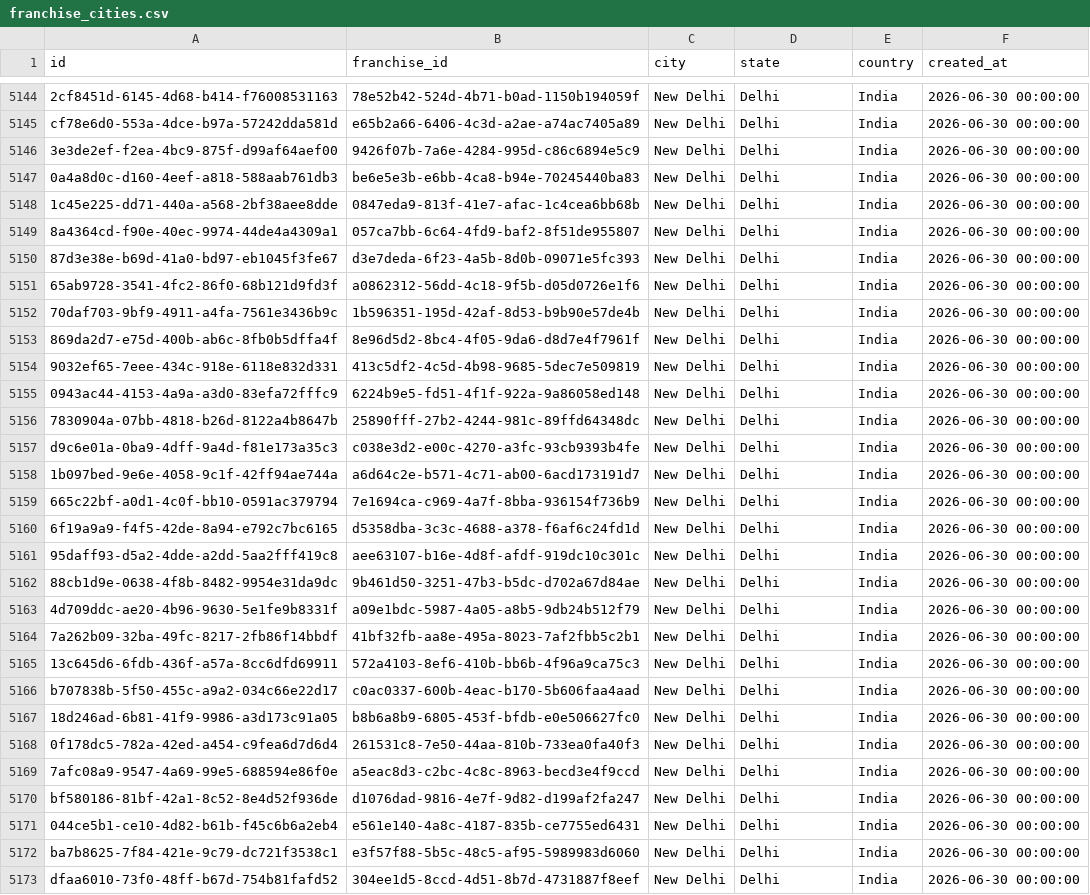
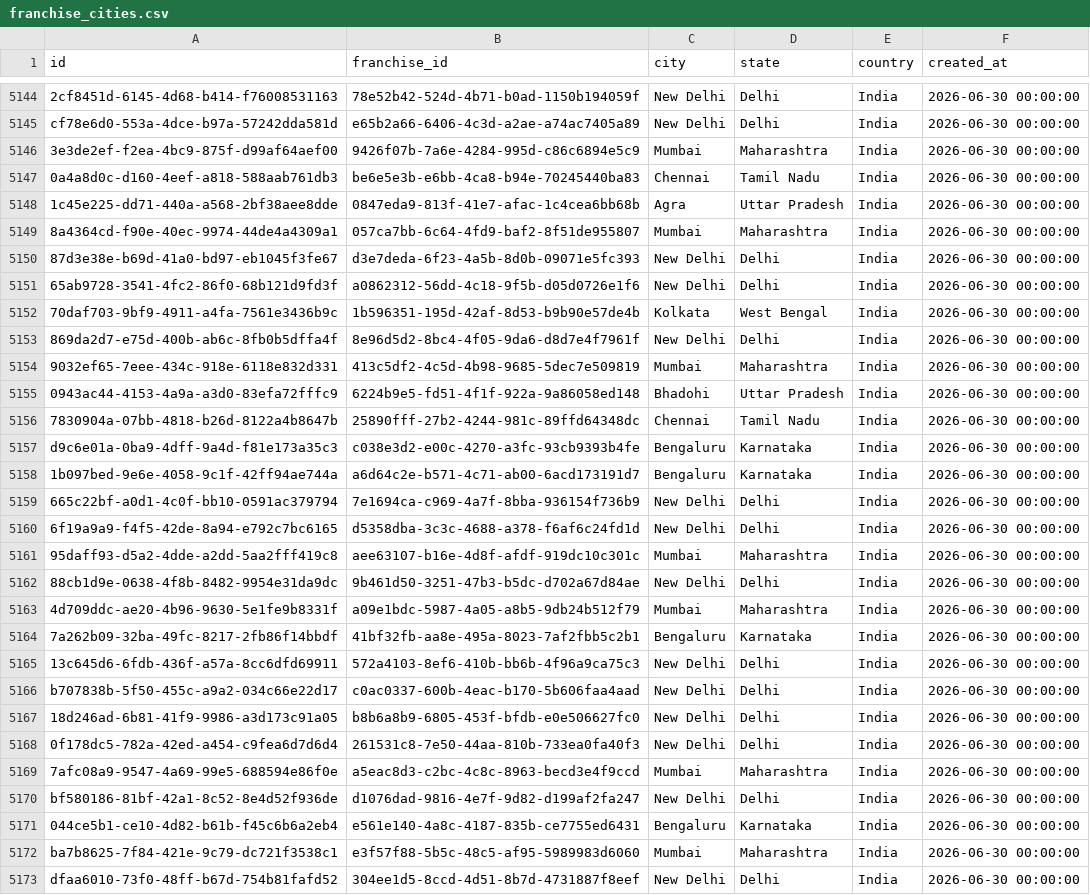
Before and after one commit to ShivcharanJalendra1908/Camunda-Workers, a CSV file: data/postgres/v2-data/franchise_cities.csv, drawn as a sheet; only a part is shown, gaps mark what is left out; the diff covers the shown part only; the diff names each change by its address in the sheet, - before the commit and + after, or states it on an @@ line.

Commit message:
fix(associations): correct data mapping, schema, and API response
- Patched franchise_cities.csv, listings.csv, and associations.csv to fix hardcoded 'New Delhi', add missing website URLs, and recover JSON metadata.
- Updated schema-v2.sql to include association_metadata JSONB column.
- Updated load_data_v2.sql to import association_metadata and handle FORCE_NULL for empty JSON strings.
- Fixed 'location' missing import in search-franchises/handler.go.
- Extracted and populated 'color' for associations in build-response/handler.go.

```diff
--- a/data/postgres/v2-data/franchise_cities.csv
+++ b/data/postgres/v2-data/franchise_cities.csv
-C5146 (city): New Delhi
+C5146 (city): Mumbai
-D5146 (state): Delhi
+D5146 (state): Maharashtra
-C5147 (city): New Delhi
+C5147 (city): Chennai
-D5147 (state): Delhi
+D5147 (state): Tamil Nadu
-C5148 (city): New Delhi
+C5148 (city): Agra
-D5148 (state): Delhi
+D5148 (state): Uttar Pradesh
-C5149 (city): New Delhi
+C5149 (city): Mumbai
-D5149 (state): Delhi
+D5149 (state): Maharashtra
-C5152 (city): New Delhi
+C5152 (city): Kolkata
-D5152 (state): Delhi
+D5152 (state): West Bengal
-C5154 (city): New Delhi
+C5154 (city): Mumbai
-D5154 (state): Delhi
+D5154 (state): Maharashtra
-C5155 (city): New Delhi
+C5155 (city): Bhadohi
-D5155 (state): Delhi
+D5155 (state): Uttar Pradesh
-C5156 (city): New Delhi
+C5156 (city): Chennai
-D5156 (state): Delhi
+D5156 (state): Tamil Nadu
-C5157:C5158 (city): New Delhi
+C5157:C5158 (city): Bengaluru
-D5157:D5158 (state): Delhi
+D5157:D5158 (state): Karnataka
-C5161 (city): New Delhi
+C5161 (city): Mumbai
-D5161 (state): Delhi
+D5161 (state): Maharashtra
-C5163 (city): New Delhi
+C5163 (city): Mumbai
-D5163 (state): Delhi
+D5163 (state): Maharashtra
-C5164 (city): New Delhi
+C5164 (city): Bengaluru
-D5164 (state): Delhi
+D5164 (state): Karnataka
-C5169 (city): New Delhi
+C5169 (city): Mumbai
-D5169 (state): Delhi
+D5169 (state): Maharashtra
-C5171 (city): New Delhi
+C5171 (city): Bengaluru
-D5171 (state): Delhi
+D5171 (state): Karnataka
-C5172 (city): New Delhi
+C5172 (city): Mumbai
-D5172 (state): Delhi
+D5172 (state): Maharashtra
```
Also changed, not shown: 96 edited cells elsewhere in this file, docs/Plans/Association/Data/Indian_Associations_Final_Mapped.csv, docs/Plans/Association/Data/Master_Verified_Associations.csv, 7 other files.
